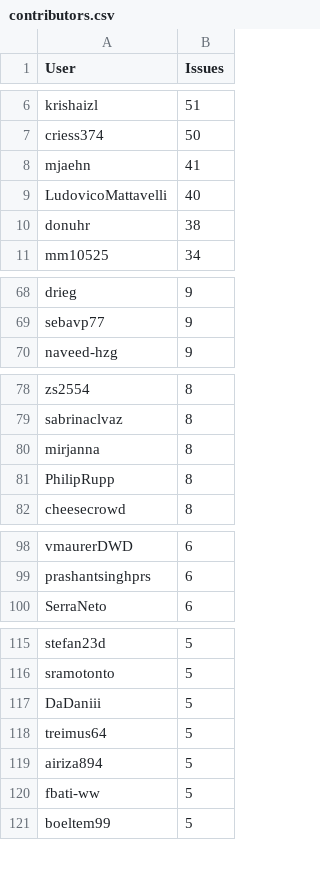
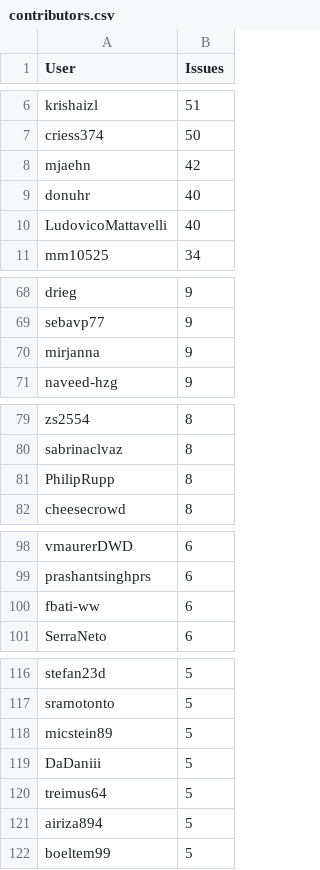
Before and after one commit to C2SM/zonda-statistics, a CSV file: csv/contributors.csv, drawn as a sheet; only a part is shown, gaps mark what is left out; the diff covers the shown part only.

```diff
--- a/csv/contributors.csv
+++ b/csv/contributors.csv
@@ -7,5 +7,5 @@ krishaizl,51
 criess374,50
-mjaehn,41
+mjaehn,42
+donuhr,40
 LudovicoMattavelli,40
-donuhr,38
 mm10525,34
@@ -69,2 +69,3 @@ drieg,9
 sebavp77,9
+mirjanna,9
 naveed-hzg,9
@@ -79,3 +80,2 @@ zs2554,8
 sabrinaclvaz,8
-mirjanna,8
 PhilipRupp,8
@@ -99,2 +99,3 @@ vmaurerDWD,6
 prashantsinghprs,6
+fbati-ww,6
 SerraNeto,6
@@ -116,2 +117,3 @@ stefan23d,5
 sramotonto,5
+micstein89,5
 DaDaniii,5
@@ -119,3 +121,2 @@ treimus64,5
 airiza894,5
-fbati-ww,5
 boeltem99,5
```
Also changed, not shown: 1 added row and 2 removed rows elsewhere in this file, csv/label_combinations.csv, csv/labels.csv, 8 other files.
